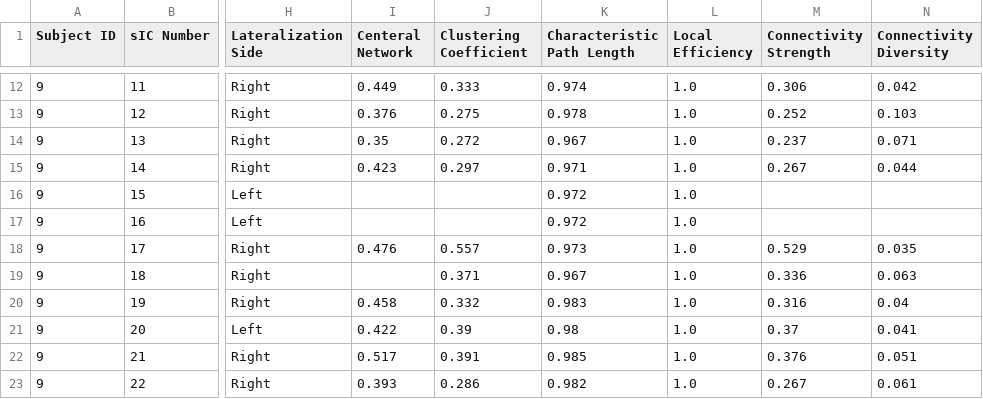
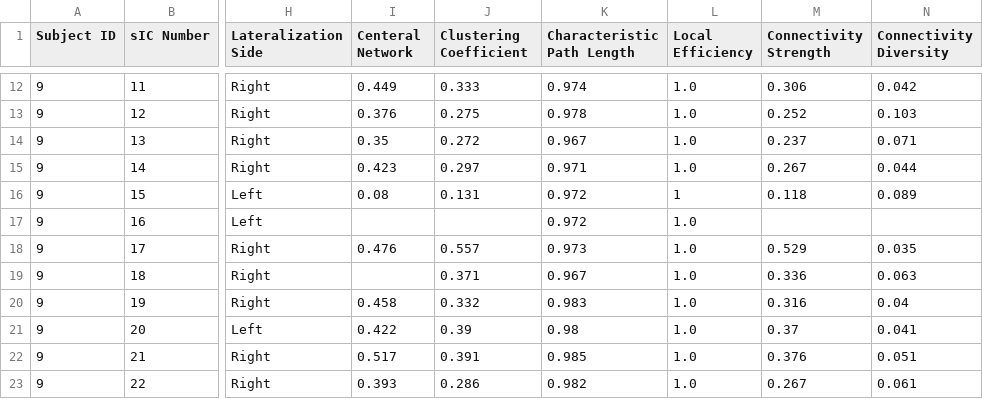
Before and after one commit to smsadjadi/Spatio-Temporal-Component-Classification-for-Localizing-Seizure-Onset-Zone, a CSV file: results/Sub9_sIC_Features.csv, drawn as a sheet; only a part is shown, gaps mark what is left out; the diff names each change by its address in the sheet, - before the commit and + after, or states it on an @@ line.

```diff
--- a/results/Sub9_sIC_Features.csv
+++ b/results/Sub9_sIC_Features.csv
-I16 (Centeral Network): (empty)
+I16 (Centeral Network): 0.08
-J16 (Clustering Coefficient): (empty)
+J16 (Clustering Coefficient): 0.131
-L16 (Local Efficiency): 1.0
+L16 (Local Efficiency): 1
-M16 (Connectivity Strength): (empty)
+M16 (Connectivity Strength): 0.118
-N16 (Connectivity Diversity): (empty)
+N16 (Connectivity Diversity): 0.089
```
Also changed, not shown: results/Sub10_sIC_Features.csv, results/Sub1_sIC_Features.csv, 15 other files.
